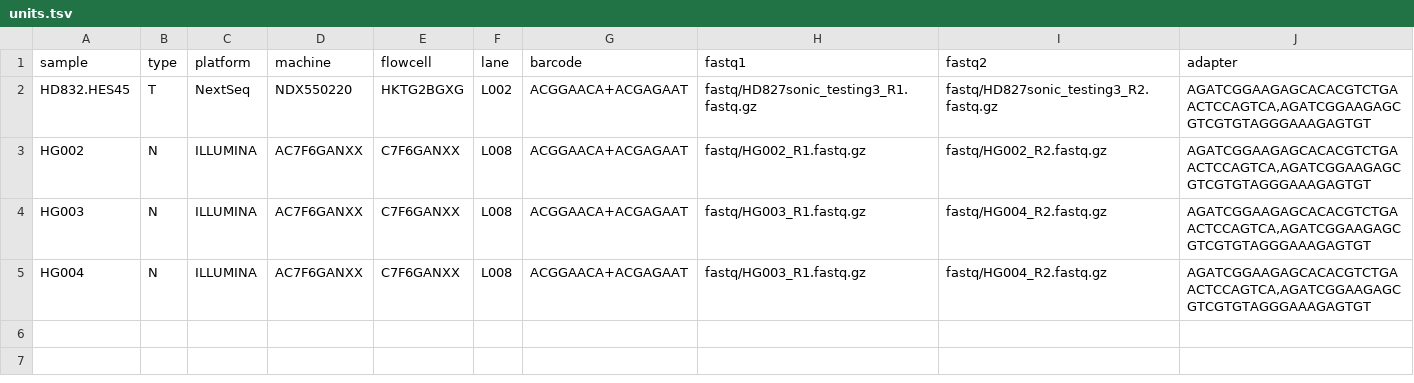
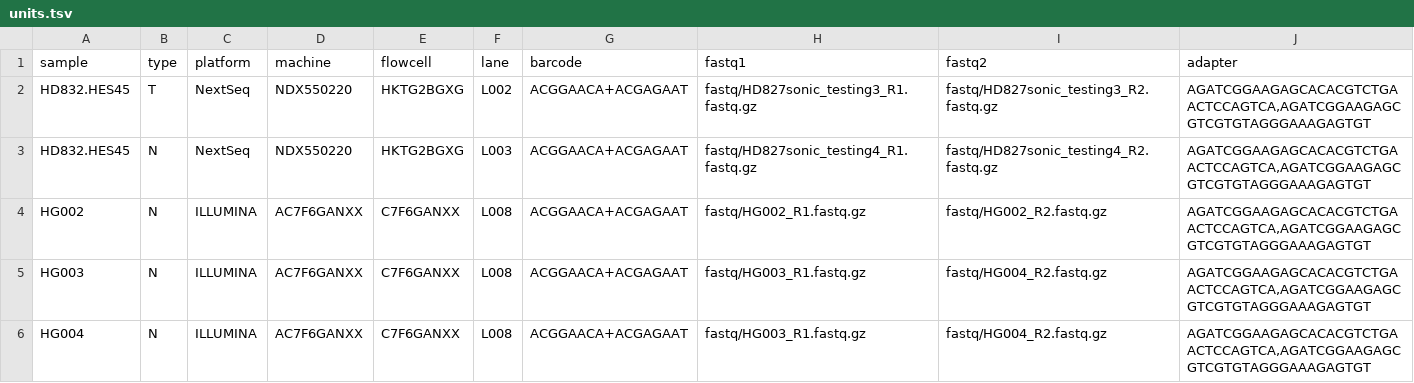
Before and after one commit to hydra-genetics/snv_indels, a TSV file: .tests/integration/units.tsv, drawn as a sheet.

Commit message:
adding integration test for deepsomatic

```diff
--- a/.tests/integration/units.tsv
+++ b/.tests/integration/units.tsv
@@ -2,2 +2,3 @@ sample	type	platform	machine	flowcell	lane	barcode	fastq1	fastq2	adapter
 HD832.HES45	T	NextSeq	NDX550220	HKTG2BGXG	L002	ACGGAACA+ACGAGAAT	fastq/HD827sonic_testing3_R1.fastq.gz	fastq/HD827sonic_testing3_R2.fastq.gz	AGATCGGAAGAGCACACGTCTGAACTCCAGTCA,AGATCGGAAGAGCGTCGTGTAGGGAAAGAGTGT
+HD832.HES45	N	NextSeq	NDX550220	HKTG2BGXG	L003	ACGGAACA+ACGAGAAT	fastq/HD827sonic_testing4_R1.fastq.gz	fastq/HD827sonic_testing4_R2.fastq.gz	AGATCGGAAGAGCACACGTCTGAACTCCAGTCA,AGATCGGAAGAGCGTCGTGTAGGGAAAGAGTGT
 HG002	N	ILLUMINA	AC7F6GANXX	C7F6GANXX	L008	ACGGAACA+ACGAGAAT	fastq/HG002_R1.fastq.gz	fastq/HG002_R2.fastq.gz	AGATCGGAAGAGCACACGTCTGAACTCCAGTCA,AGATCGGAAGAGCGTCGTGTAGGGAAAGAGTGT
```
Also changed, not shown: 4 other files.
